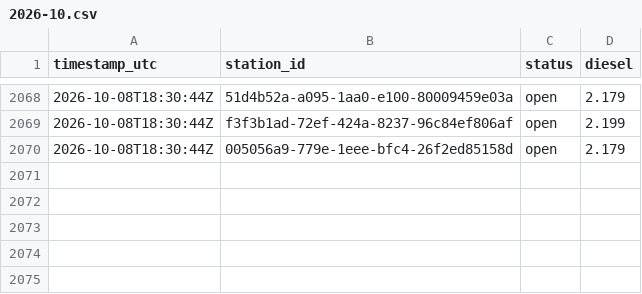
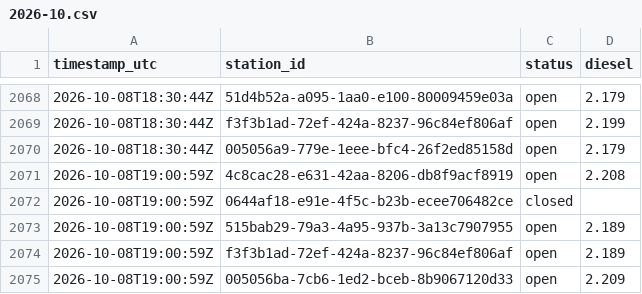
Before and after one commit to Hannibal2404/Tanken, a CSV file: data/prices/2026-10.csv, drawn as a sheet; only a part is shown, gaps mark what is left out; the diff names each change by its address in the sheet, - before the commit and + after, or states it on an @@ line.

```diff
--- a/data/prices/2026-10.csv
+++ b/data/prices/2026-10.csv
+row 2071: 2026-10-08T19:00:59Z | 4c8cac28-e631-42aa-8206-db8f9acf8919 | open | 2.208
+row 2072: 2026-10-08T19:00:59Z | 0644af18-e91e-4f5c-b23b-ecee706482ce | closed
+row 2073: 2026-10-08T19:00:59Z | 515bab29-79a3-4a95-937b-3a13c7907955 | open | 2.189
+row 2074: 2026-10-08T19:00:59Z | f3f3b1ad-72ef-424a-8237-96c84ef806af | open | 2.189
+row 2075: 2026-10-08T19:00:59Z | 005056ba-7cb6-1ed2-bceb-8b9067120d33 | open | 2.209
```
Also changed, not shown: 1 other file.
